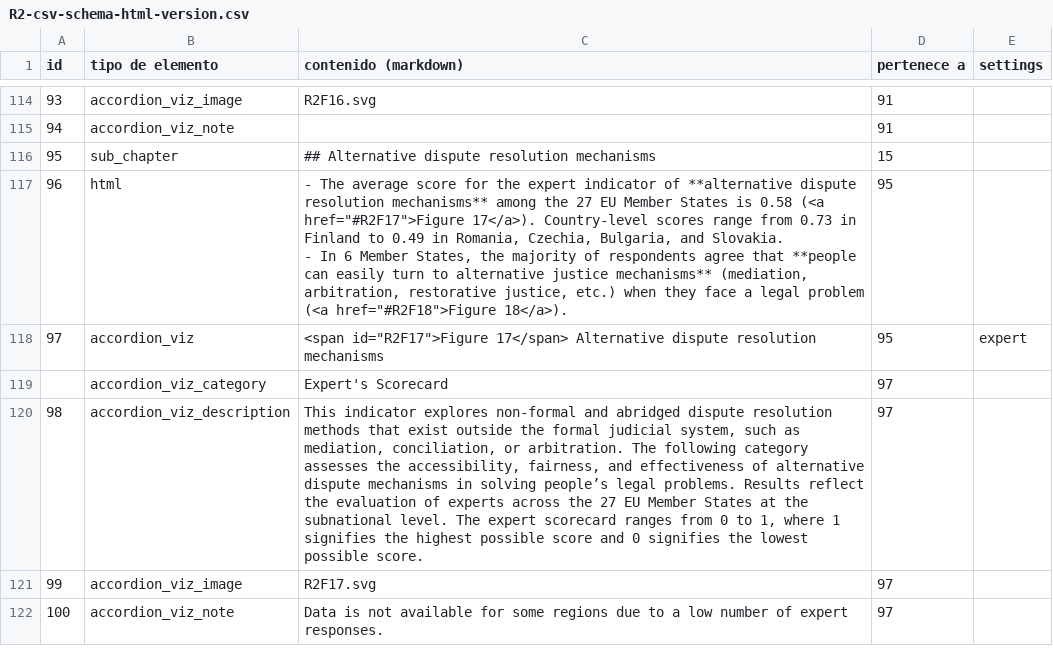
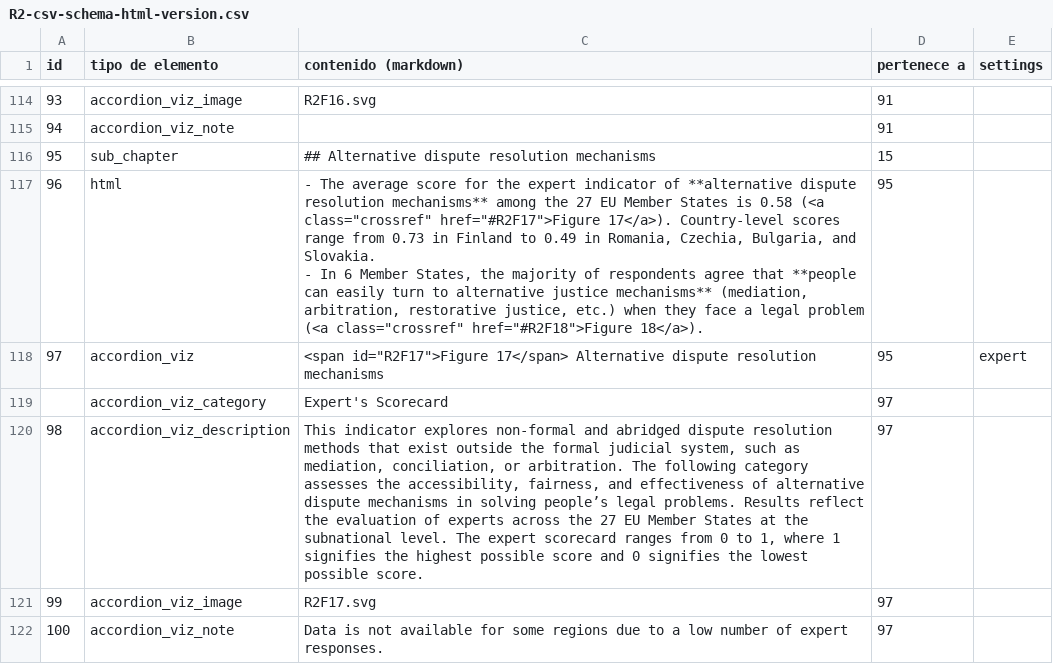
Before and after one commit to WJP-DAU/eu-thematic-reports, a CSV file: html/R2/R2-csv-schema-html-version.csv, drawn as a sheet; only a part is shown, gaps mark what is left out; ↵ is a line break in a cell; the diff covers the shown part only; the diff names each change by its address in the sheet, - before the commit and + after, or states it on an @@ line.

```diff
--- a/html/R2/R2-csv-schema-html-version.csv
+++ b/html/R2/R2-csv-schema-html-version.csv
-C117 (contenido (markdown)): …0.58 (<a href="#R2F17">Figure 17</a>). Country-level scores range from 0.73 in Finland to 0.49 in Romania, Czechia, Bulgaria, and Slovakia. ↵ - In 6 Member States, the majority of respondents agree that **people can easily turn to alternative justice mechanisms** (mediation, arbitration, restorative justice, etc.) when they face a legal problem (<a href="#R2F18">Figure 18</a>).
+C117 (contenido (markdown)): …0.58 (<a class="crossref" href="#R2F17">Figure 17</a>). Country-level scores range from 0.73 in Finland to 0.49 in Romania, Czechia, Bulgaria, and Slovakia. ↵ - In 6 Member States, the majority of respondents agree that **people can easily turn to alternative justice mechanisms** (mediation, arbitration, restorative justice, etc.) when they face a legal problem (<a class="crossref" href="#R2F18">Figure 18</a>).
```
Also changed, not shown: 15 edited cells elsewhere in this file, html/R2/R2-csv-schema-pdf-version.csv, 5 other files.
